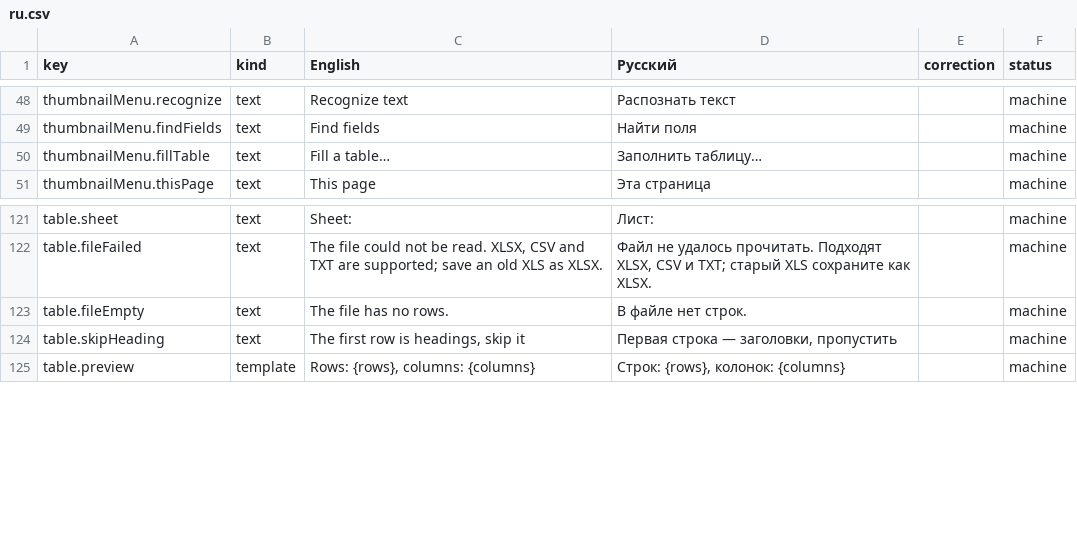
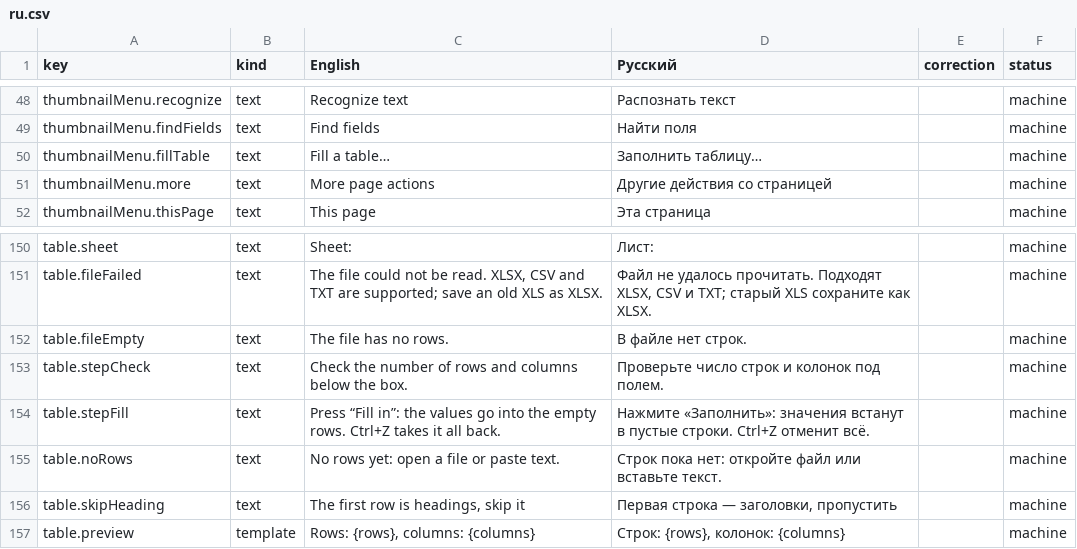
Before and after one commit to PuchBuch/LocalPDF, a CSV file: docs/i18n-review/ru.csv, drawn as a sheet; only a part is shown, gaps mark what is left out; the diff covers the shown part only; the diff names each change by its address in the sheet, - before the commit and + after, or states it on an @@ line.

```diff
--- a/docs/i18n-review/ru.csv
+++ b/docs/i18n-review/ru.csv
+row 51: thumbnailMenu.more | text | More page actions | Другие действия со страницей |  | machine
+row 153: table.stepCheck | text | Check the number of rows and columns below the box. | Проверьте число строк и колонок под полем. |  | machine
+row 154: table.stepFill | text | Press “Fill in”: the values go into the empty rows. Ctrl+Z takes it all back. | Нажмите «Заполнить»: значения встанут в пустые строки. Ctrl+Z отменит всё. |  | machine
+row 155: table.noRows | text | No rows yet: open a file or paste text. | Строк пока нет: откройте файл или вставьте текст. |  | machine
```
Also changed, not shown: 28 added rows elsewhere in this file, docs/i18n-review/de.csv, docs/i18n-review/uk.csv, 29 other files.
